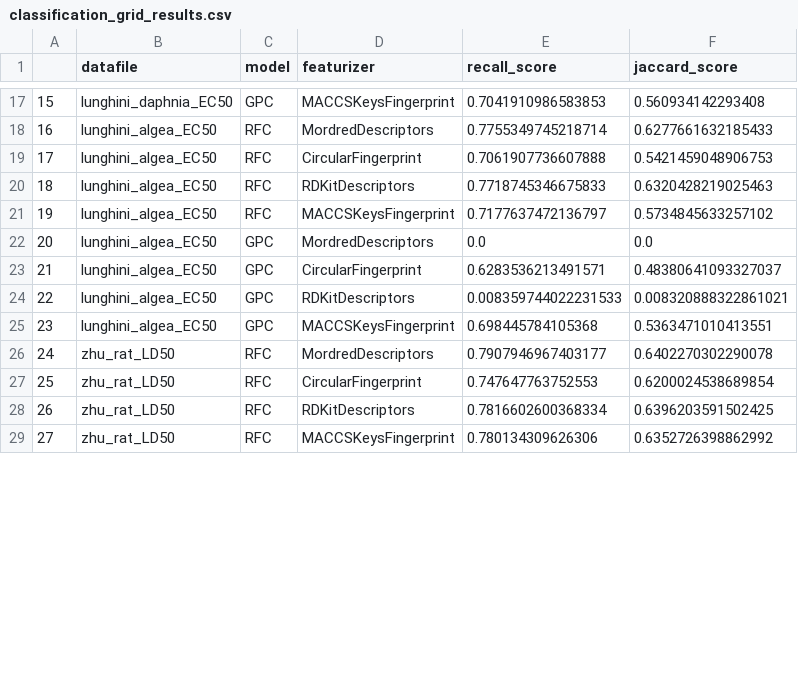
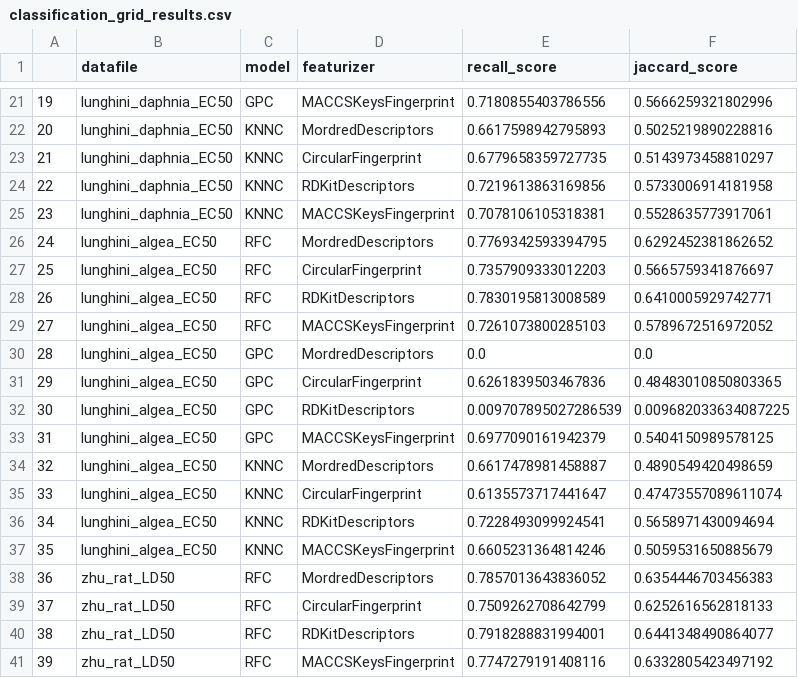
Before and after one commit to Zymergen-DIRECT-2021/cytoxnet, a CSV file: docs/baseline_evaluation/classification_grid_results.csv, drawn as a sheet; only a part is shown, gaps mark what is left out; addresses are those after the commit; the diff covers the shown part only; the diff names each change by its address in the sheet, - before the commit and + after, or states it on an @@ line.

```diff
--- a/docs/baseline_evaluation/classification_grid_results.csv
+++ b/docs/baseline_evaluation/classification_grid_results.csv
@@ column A renumbered between rows 14 and 57 @@
-E21 (recall_score): 0.7041910986583853
+E21 (recall_score): 0.7180855403786556
-F21 (jaccard_score): 0.560934142293408
+F21 (jaccard_score): 0.5666259321802996
+row 22: 20 | lunghini_daphnia_EC50 | KNNC | MordredDescriptors | 0.6617598942795893 | 0.5025219890228816
+row 23: 21 | lunghini_daphnia_EC50 | KNNC | CircularFingerprint | 0.6779658359727735 | 0.5143973458810297
+row 24: 22 | lunghini_daphnia_EC50 | KNNC | RDKitDescriptors | 0.7219613863169856 | 0.5733006914181958
+row 25: 23 | lunghini_daphnia_EC50 | KNNC | MACCSKeysFingerprint | 0.7078106105318381 | 0.5528635773917061
-E26 (recall_score): 0.7755349745218714
+E26 (recall_score): 0.7769342593394795
-F26 (jaccard_score): 0.6277661632185433
+F26 (jaccard_score): 0.6292452381862652
-E27 (recall_score): 0.7061907736607888
+E27 (recall_score): 0.7357909333012203
-F27 (jaccard_score): 0.5421459048906753
+F27 (jaccard_score): 0.5665759341876697
-E28 (recall_score): 0.7718745346675833
+E28 (recall_score): 0.7830195813008589
-F28 (jaccard_score): 0.6320428219025463
+F28 (jaccard_score): 0.6410005929742771
-E29 (recall_score): 0.7177637472136797
+E29 (recall_score): 0.7261073800285103
-F29 (jaccard_score): 0.5734845633257102
+F29 (jaccard_score): 0.5789672516972052
-E31 (recall_score): 0.6283536213491571
+E31 (recall_score): 0.6261839503467836
-F31 (jaccard_score): 0.48380641093327037
+F31 (jaccard_score): 0.48483010850803365
-E32 (recall_score): 0.008359744022231533
+E32 (recall_score): 0.009707895027286539
-F32 (jaccard_score): 0.008320888322861021
+F32 (jaccard_score): 0.009682033634087225
-E33 (recall_score): 0.698445784105368
+E33 (recall_score): 0.6977090161942379
-F33 (jaccard_score): 0.5363471010413551
+F33 (jaccard_score): 0.5404150989578125
+row 34: 32 | lunghini_algea_EC50 | KNNC | MordredDescriptors | 0.6617478981458887 | 0.4890549420498659
+row 35: 33 | lunghini_algea_EC50 | KNNC | CircularFingerprint | 0.6135573717441647 | 0.47473557089611074
+row 36: 34 | lunghini_algea_EC50 | KNNC | RDKitDescriptors | 0.7228493099924541 | 0.5658971430094694
+row 37: 35 | lunghini_algea_EC50 | KNNC | MACCSKeysFingerprint | 0.6605231364814246 | 0.5059531650885679
-E38 (recall_score): 0.7907946967403177
+E38 (recall_score): 0.7857013643836052
-F38 (jaccard_score): 0.6402270302290078
+F38 (jaccard_score): 0.6354446703456383
-E39 (recall_score): 0.747647763752553
+E39 (recall_score): 0.7509262708642799
-F39 (jaccard_score): 0.6200024538689854
+F39 (jaccard_score): 0.6252616562818133
-E40 (recall_score): 0.7816602600368334
+E40 (recall_score): 0.7918288831994001
-F40 (jaccard_score): 0.6396203591502425
+F40 (jaccard_score): 0.6441348490864077
-E41 (recall_score): 0.780134309626306
+E41 (recall_score): 0.7747279191408116
-F41 (jaccard_score): 0.6352726398862992
+F41 (jaccard_score): 0.6332805423497192
```
Also changed, not shown: 12 added rows and 50 edited cells elsewhere in this file, 4 other files.
